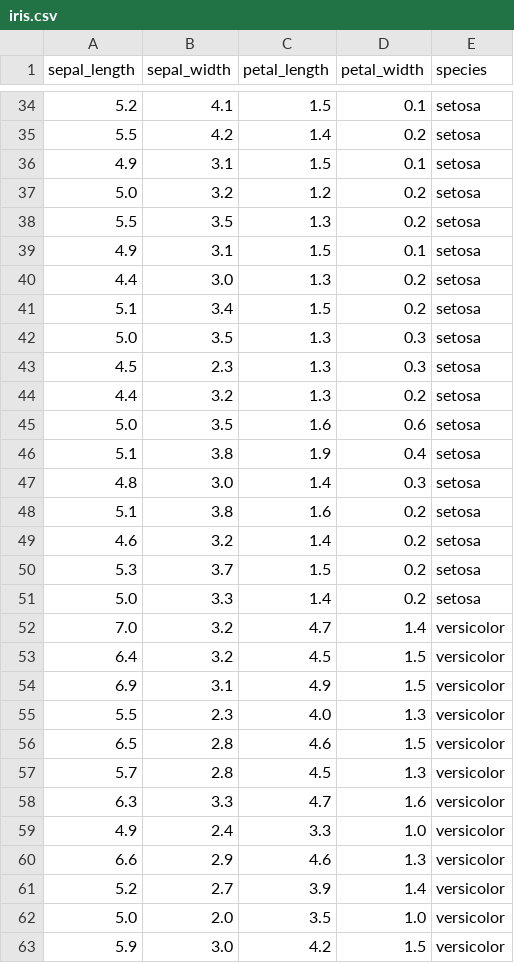
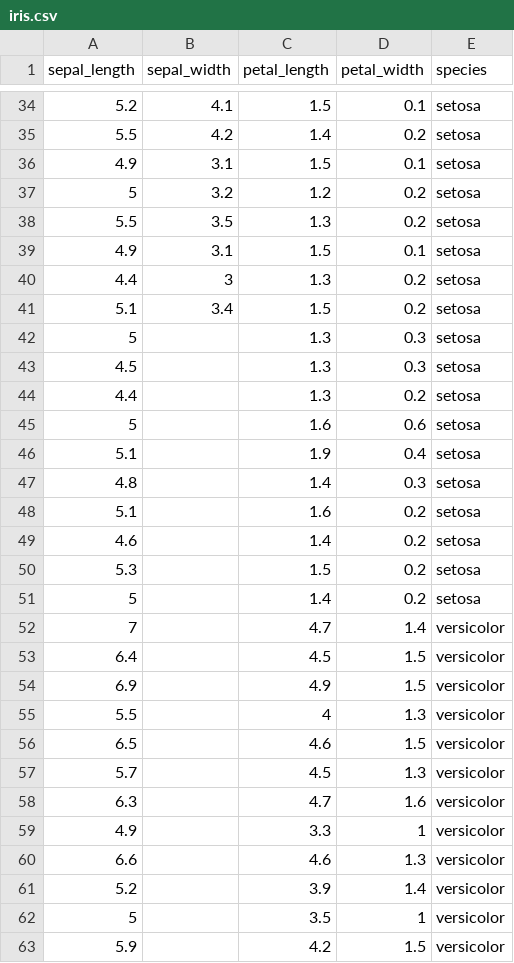
Before and after one commit to shivank711/mlv1, a CSV file: pyback/uploads/iris.csv, drawn as a sheet; only a part is shown, gaps mark what is left out; the diff covers the shown part only.

```diff
--- a/pyback/uploads/iris.csv
+++ b/pyback/uploads/iris.csv
@@ -36,28 +36,28 @@ sepal_length,sepal_width,petal_length,petal_width,species
 4.9,3.1,1.5,0.1,setosa
-5.0,3.2,1.2,0.2,setosa
+5,3.2,1.2,0.2,setosa
 5.5,3.5,1.3,0.2,setosa
 4.9,3.1,1.5,0.1,setosa
-4.4,3.0,1.3,0.2,setosa
+4.4,3,1.3,0.2,setosa
 5.1,3.4,1.5,0.2,setosa
-5.0,3.5,1.3,0.3,setosa
-4.5,2.3,1.3,0.3,setosa
-4.4,3.2,1.3,0.2,setosa
-5.0,3.5,1.6,0.6,setosa
-5.1,3.8,1.9,0.4,setosa
-4.8,3.0,1.4,0.3,setosa
-5.1,3.8,1.6,0.2,setosa
-4.6,3.2,1.4,0.2,setosa
-5.3,3.7,1.5,0.2,setosa
-5.0,3.3,1.4,0.2,setosa
-7.0,3.2,4.7,1.4,versicolor
-6.4,3.2,4.5,1.5,versicolor
-6.9,3.1,4.9,1.5,versicolor
-5.5,2.3,4.0,1.3,versicolor
-6.5,2.8,4.6,1.5,versicolor
-5.7,2.8,4.5,1.3,versicolor
-6.3,3.3,4.7,1.6,versicolor
-4.9,2.4,3.3,1.0,versicolor
-6.6,2.9,4.6,1.3,versicolor
-5.2,2.7,3.9,1.4,versicolor
-5.0,2.0,3.5,1.0,versicolor
-5.9,3.0,4.2,1.5,versicolor
+5,,1.3,0.3,setosa
+4.5,,1.3,0.3,setosa
+4.4,,1.3,0.2,setosa
+5,,1.6,0.6,setosa
+5.1,,1.9,0.4,setosa
+4.8,,1.4,0.3,setosa
+5.1,,1.6,0.2,setosa
+4.6,,1.4,0.2,setosa
+5.3,,1.5,0.2,setosa
+5,,1.4,0.2,setosa
+7,,4.7,1.4,versicolor
+6.4,,4.5,1.5,versicolor
+6.9,,4.9,1.5,versicolor
+5.5,,4,1.3,versicolor
+6.5,,4.6,1.5,versicolor
+5.7,,4.5,1.3,versicolor
+6.3,,4.7,1.6,versicolor
+4.9,,3.3,1,versicolor
+6.6,,4.6,1.3,versicolor
+5.2,,3.9,1.4,versicolor
+5,,3.5,1,versicolor
+5.9,,4.2,1.5,versicolor
```
Also changed, not shown: 2 added rows, 2 removed rows and 73 edited cells elsewhere in this file, 5 other files.
